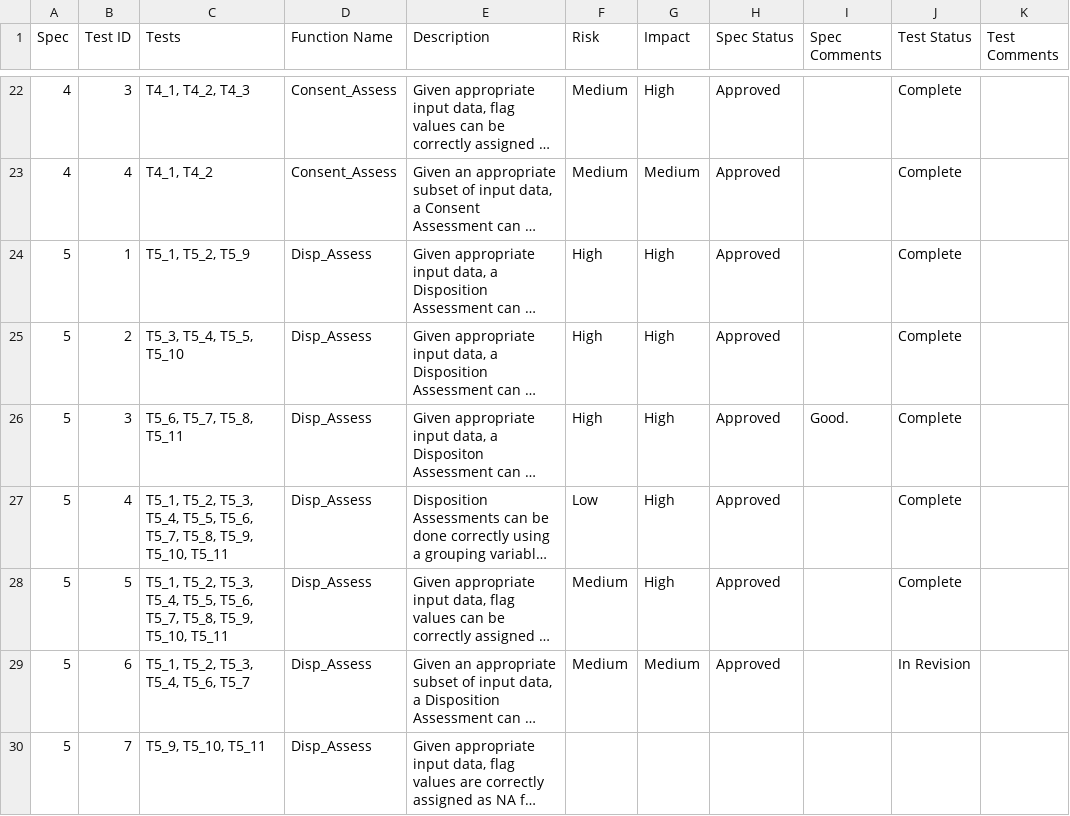
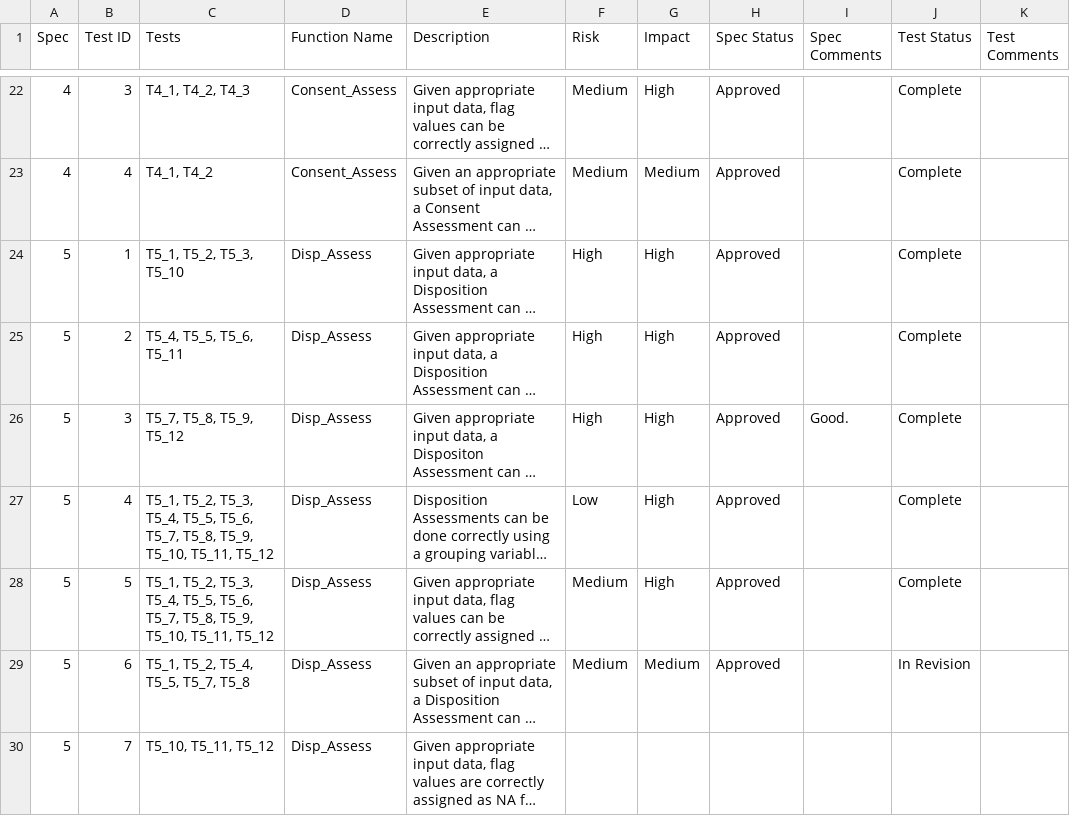
Before and after one commit to Gilead-BioStats/gsm, a CSV file: inst/qualification/qualification_specs.csv, drawn as a sheet; only a part is shown, gaps mark what is left out; long unchanged cells end in …; the diff covers the shown part only; the diff names each change by its address in the sheet, - before the commit and + after, or states it on an @@ line.

```diff
--- a/inst/qualification/qualification_specs.csv
+++ b/inst/qualification/qualification_specs.csv
-C24 (Tests): T5_1, T5_2, T5_9
+C24 (Tests): T5_1, T5_2, T5_3, T5_10
-C25 (Tests): T5_3, T5_4, T5_5, T5_10
+C25 (Tests): T5_4, T5_5, T5_6, T5_11
-C26 (Tests): T5_6, T5_7, T5_8, T5_11
+C26 (Tests): T5_7, T5_8, T5_9, T5_12
-C27:C28 (Tests): …T5_9, T5_10, T5_11
+C27:C28 (Tests): …T5_9, T5_10, T5_11, T5_12
-C29 (Tests): T5_1, T5_2, T5_3, T5_4, T5_6, T5_7
+C29 (Tests): T5_1, T5_2, T5_4, T5_5, T5_7, T5_8
-C30 (Tests): T5_9, T5_10, T5_11
+C30 (Tests): T5_10, T5_11, T5_12
```
Also changed, not shown: 8 edited cells elsewhere in this file, 2 other files.
